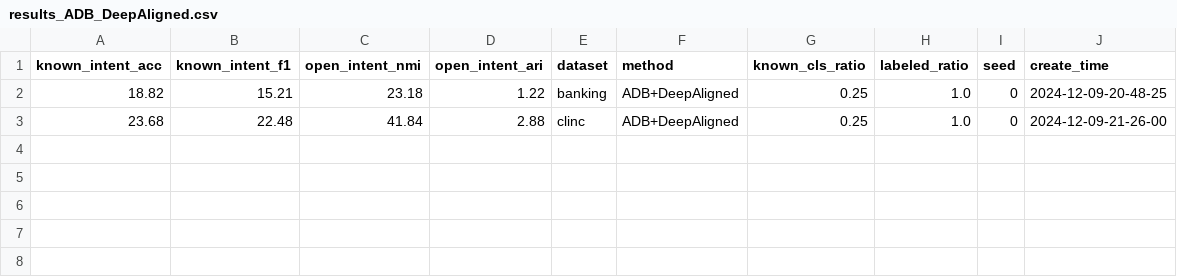
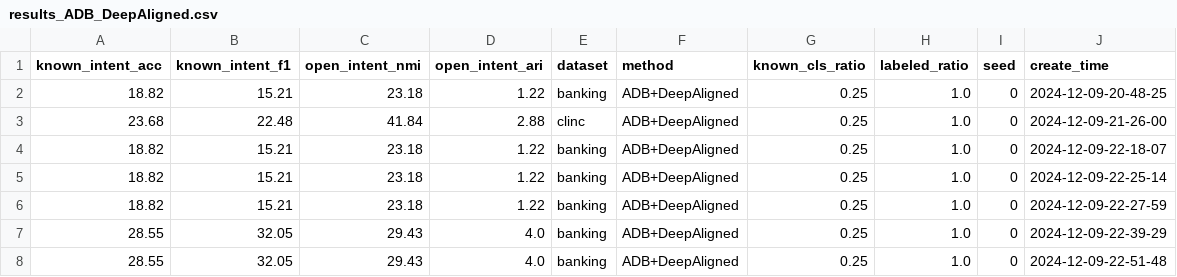
Before and after one commit to padeck/TEXTOIR-DEMO, a CSV file: pipeline/results/results_ADB_DeepAligned.csv, drawn as a sheet; the diff names each change by its address in the sheet, - before the commit and + after, or states it on an @@ line.

Commit message:
new result entries

```diff
--- a/pipeline/results/results_ADB_DeepAligned.csv
+++ b/pipeline/results/results_ADB_DeepAligned.csv
+row 4: 18.82 | 15.21 | 23.18 | 1.22 | banking | ADB+DeepAligned | 0.25 | 1.0 | 0 | 2024-12-09-22-18-07
+row 5: 18.82 | 15.21 | 23.18 | 1.22 | banking | ADB+DeepAligned | 0.25 | 1.0 | 0 | 2024-12-09-22-25-14
+row 6: 18.82 | 15.21 | 23.18 | 1.22 | banking | ADB+DeepAligned | 0.25 | 1.0 | 0 | 2024-12-09-22-27-59
+row 7: 28.55 | 32.05 | 29.43 | 4.0 | banking | ADB+DeepAligned | 0.25 | 1.0 | 0 | 2024-12-09-22-39-29
+row 8: 28.55 | 32.05 | 29.43 | 4.0 | banking | ADB+DeepAligned | 0.25 | 1.0 | 0 | 2024-12-09-22-51-48
```
Also changed, not shown: pipeline/results/results_ADB.csv.
